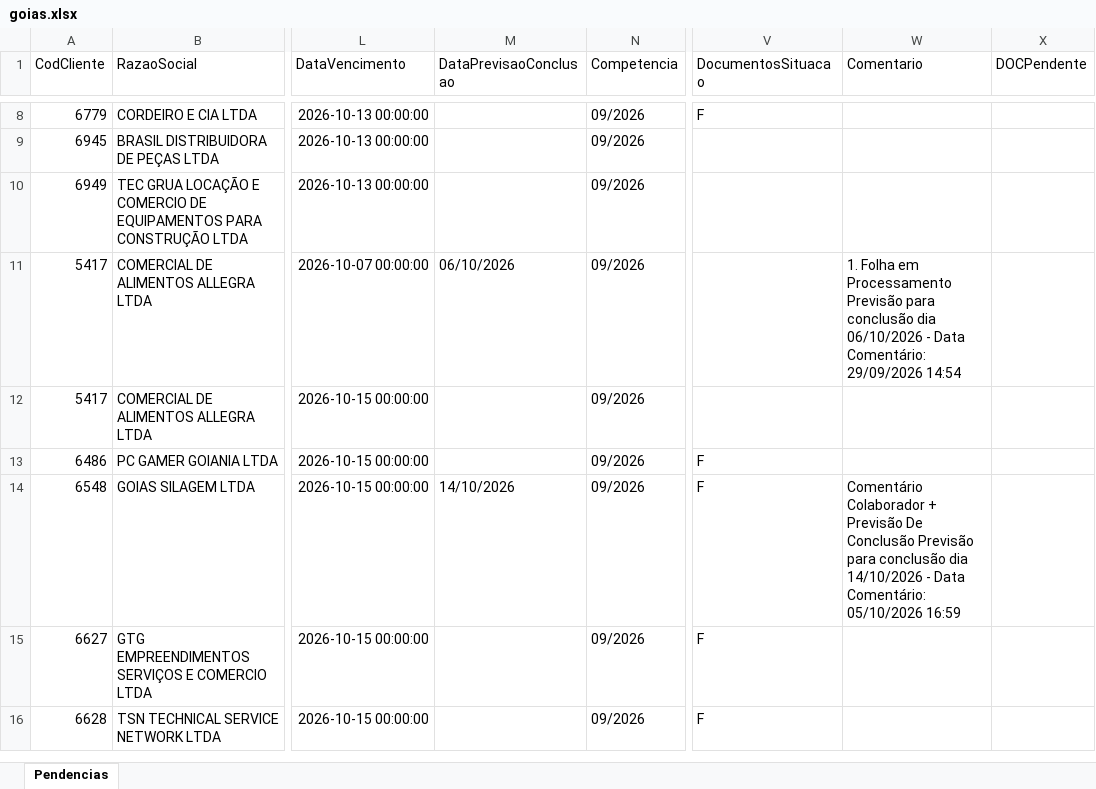
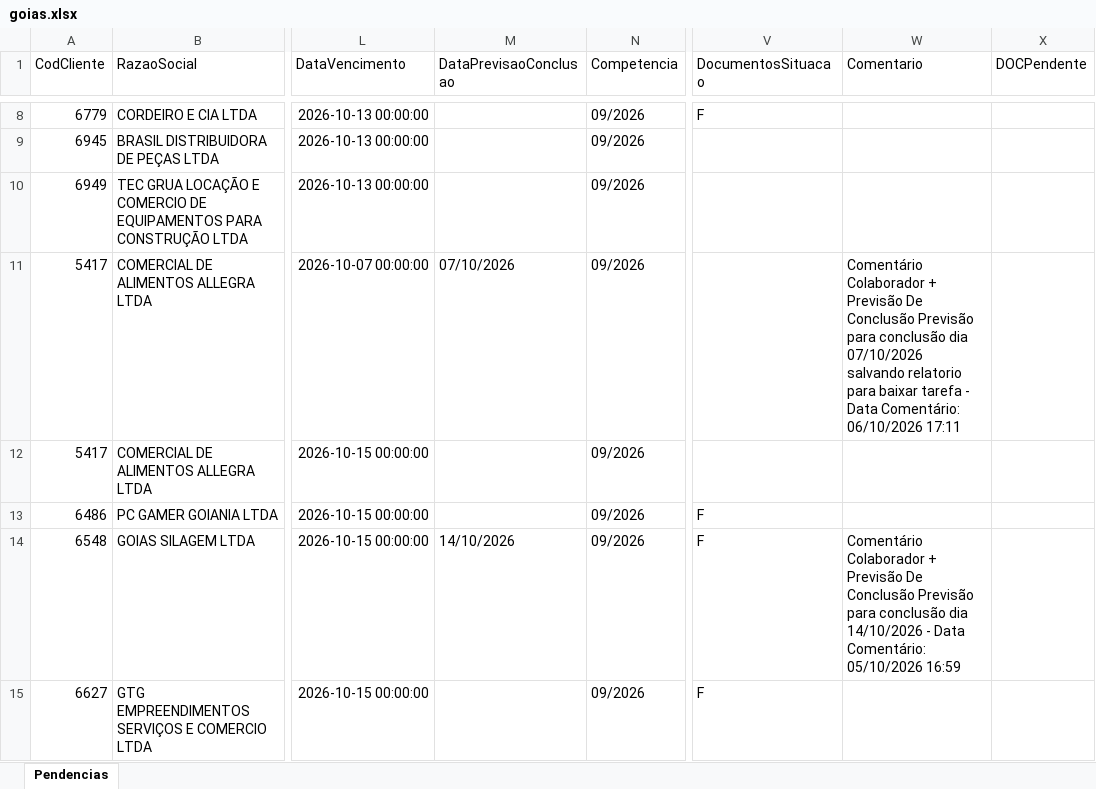
Before and after one commit to Controladoria-MG/Portal-das-tarefas, an Excel workbook: dados/base/goias.xlsx, sheet Pendencias, drawn as a sheet; only a part is shown, gaps mark what is left out; the shorter side is filled out with more unchanged rows; values as stored, in another font and other column widths than the file's, no borders; ↵ is a line break in a cell; the diff covers the shown part only; the diff names each change by its address in the sheet, - before the commit and + after, or states it on an @@ line.

```diff
--- a/dados/base/goias.xlsx (sheet Pendencias)
+++ b/dados/base/goias.xlsx (sheet Pendencias)
-M11 (DataPrevisaoConclusao): 06/10/2026
+M11 (DataPrevisaoConclusao): 07/10/2026
-W11 (Comentario): 1. Folha em Processamento Previsão para conclusão dia 06/10/2026 - Data Comentário: 29/09/2026 14:54
+W11 (Comentario): Comentário Colaborador + Previsão De Conclusão Previsão para conclusão dia 07/10/2026 ↵ salvando relatorio para baixar tarefa - Data Comentário: 06/10/2026 17:11
```
Also changed, not shown: 4 added rows, 6 removed rows and 3 edited cells elsewhere in this sheet, dados/base/bpo.xlsx, dados/base/mg_express.xlsx, 4 other files.
